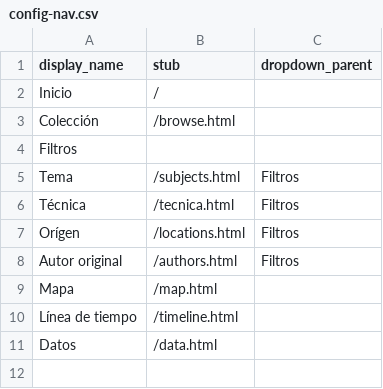
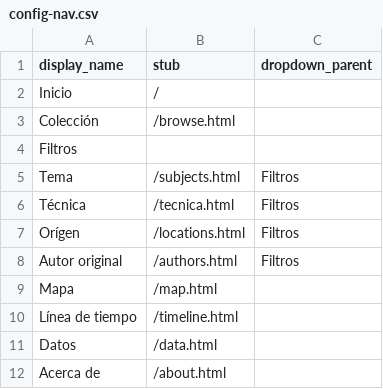
Before and after one commit to cdigitaljaveriana/museogif, a CSV file: _data/config-nav.csv, drawn as a sheet.

Commit message:
Update config-nav.csv

```diff
--- a/_data/config-nav.csv
+++ b/_data/config-nav.csv
@@ -11 +11,2 @@ Línea de tiempo,/timeline.html,
 Datos,/data.html,
+Acerca de,/about.html,
```
